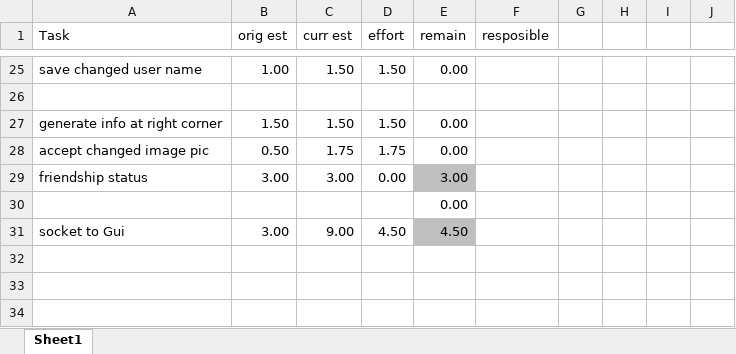
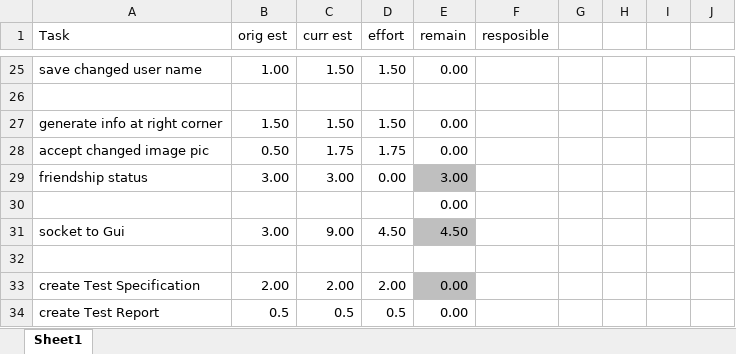
Before and after one commit to ThomasAnt/CHAT-PACK, an Excel workbook: monitoring.xlsx, sheet Sheet1, drawn as a sheet; only a part is shown, gaps mark what is left out; values as stored, in another font and other column widths than the file's, no borders; conditional formats not drawn; the diff names each change by its address in the sheet, - before the commit and + after, or states it on an @@ line.

Commit message:
Added Test Files

```diff
--- a/monitoring.xlsx (sheet Sheet1)
+++ b/monitoring.xlsx (sheet Sheet1)
+row 32: (empty)
+row 33: create Test Specification | 2.00 | 2.00 | 2.00 | 0.00
+row 34: create Test Report | 0.5 | 0.5 | 0.5 | 0.00
```
Also changed, not shown: 1 other file.
